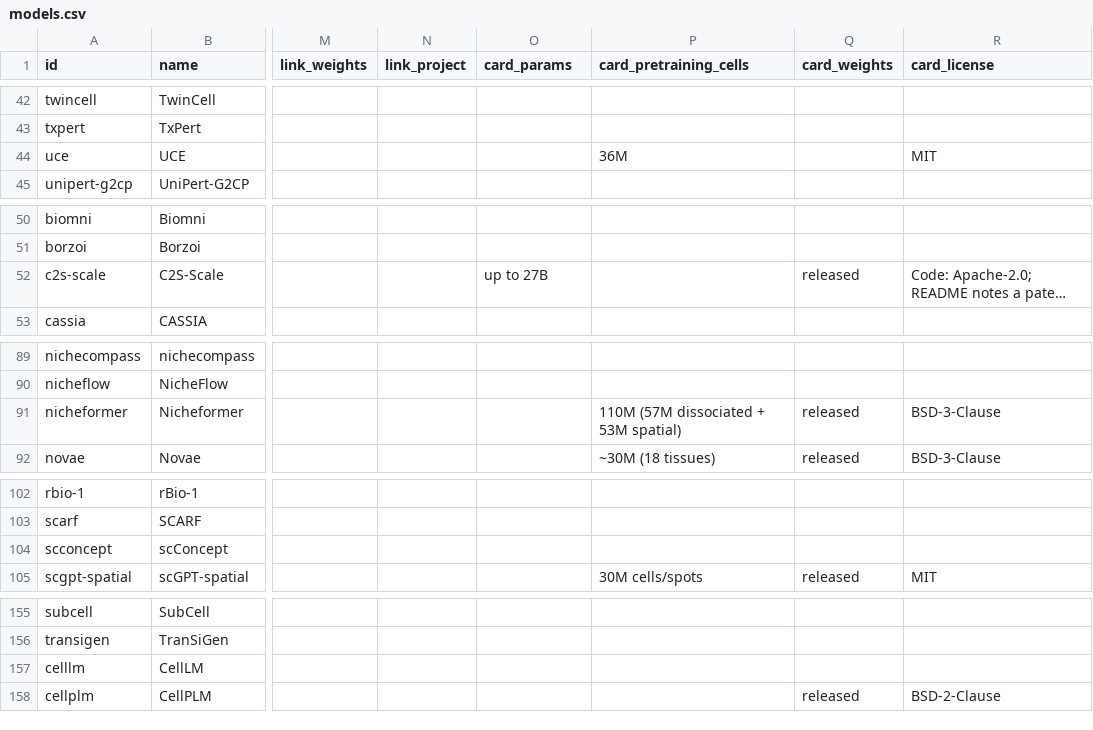
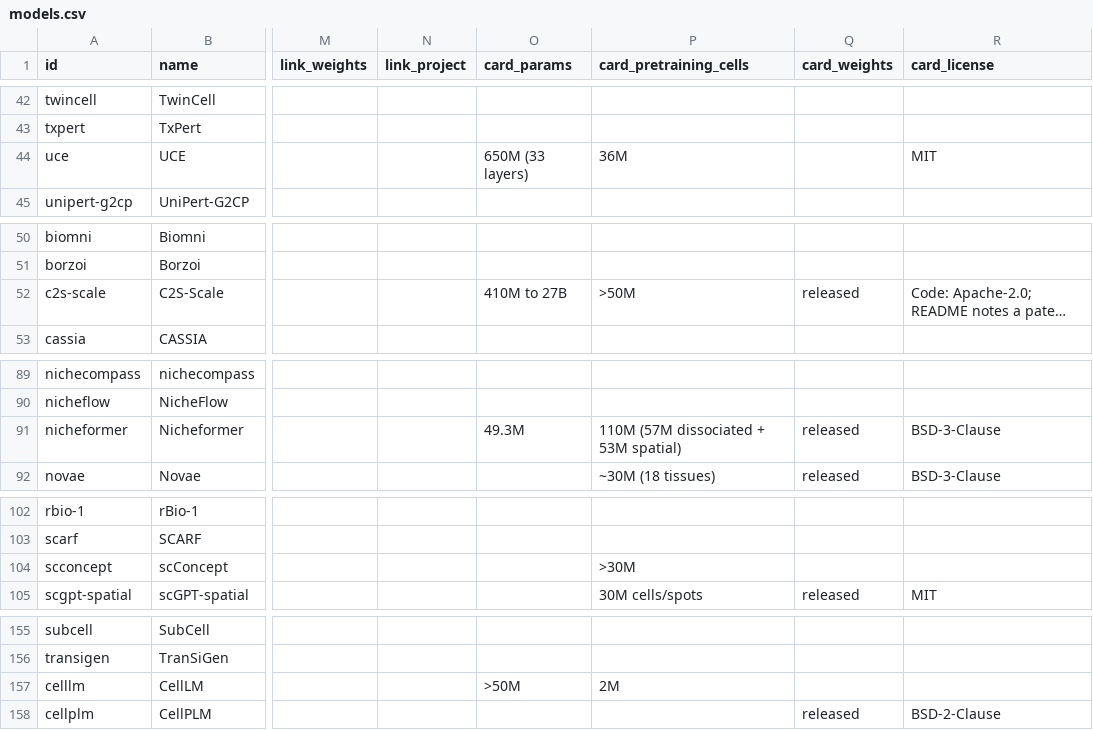
Before and after one commit to MohammadUsman0/single-cell-foundation-models, a CSV file: exports/models.csv, drawn as a sheet; only a part is shown, gaps mark what is left out; long unchanged cells end in …; the diff covers the shown part only; the diff names each change by its address in the sheet, - before the commit and + after, or states it on an @@ line.

```diff
--- a/exports/models.csv
+++ b/exports/models.csv
-O44 (card_params): (empty)
+O44 (card_params): 650M (33 layers)
-O52 (card_params): up to 27B
+O52 (card_params): 410M to 27B
-P52 (card_pretraining_cells): (empty)
+P52 (card_pretraining_cells): >50M
-O91 (card_params): (empty)
+O91 (card_params): 49.3M
-P104 (card_pretraining_cells): (empty)
+P104 (card_pretraining_cells): >30M
-O157 (card_params): (empty)
+O157 (card_params): >50M
-P157 (card_pretraining_cells): (empty)
+P157 (card_pretraining_cells): 2M
```
Also changed, not shown: 3 edited cells elsewhere in this file, 11 other files.
